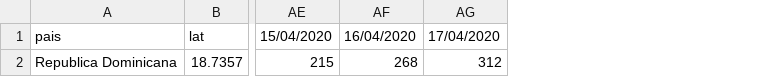
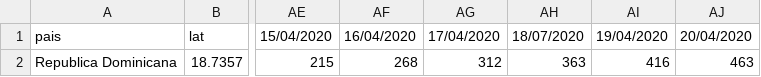
Before and after one commit to OliverArthur/covid-19-rd-data, a CSV file: recovered.csv, drawn as a sheet; only a part is shown, gaps mark what is left out; the diff names each change by its address in the sheet, - before the commit and + after, or states it on an @@ line.

Commit message:
update recovered case data

```diff
--- a/recovered.csv
+++ b/recovered.csv
+column AH, rows 1-2: 18/07/2020 | 363
+column AI, rows 1-2: 19/04/2020 | 416
+column AJ, rows 1-2: 20/04/2020 | 463
```
